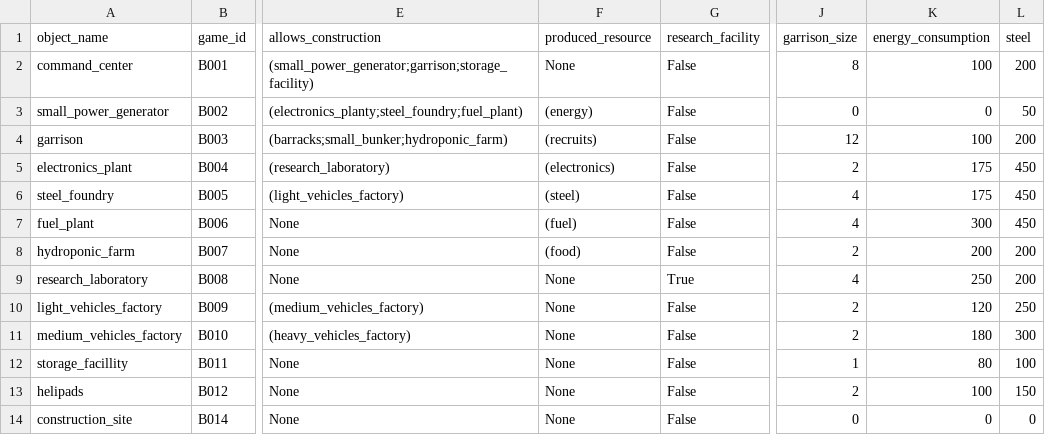
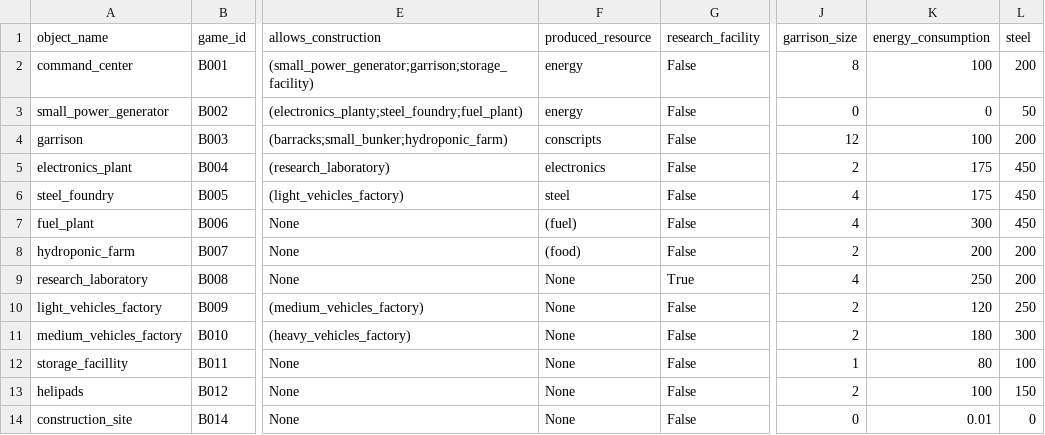
Before and after one commit to akapkotel/python_real_time_strategy_game, a CSV file: resources/configs/buildings.csv, drawn as a sheet; only a part is shown, gaps mark what is left out; the diff names each change by its address in the sheet, - before the commit and + after, or states it on an @@ line.

Commit message:
1. Buildings mixinClasses are now correctly instantiated. 2. Added Corpse subclass of Wreck. 3. Reworked energy management of Players and Buildings. 4. Explosions are now normally instantiated each time they are used. 5. Added new subclasses of Unit to units.py.

```diff
--- a/resources/configs/buildings.csv
+++ b/resources/configs/buildings.csv
-F2 (produced_resource): None
+F2 (produced_resource): energy
-F3 (produced_resource): (energy)
+F3 (produced_resource): energy
-F4 (produced_resource): (recruits)
+F4 (produced_resource): conscripts
-F5 (produced_resource): (electronics)
+F5 (produced_resource): electronics
-F6 (produced_resource): (steel)
+F6 (produced_resource): steel
-K14 (energy_consumption): 0
+K14 (energy_consumption): 0.01
```
Also changed, not shown: 15 other files.
